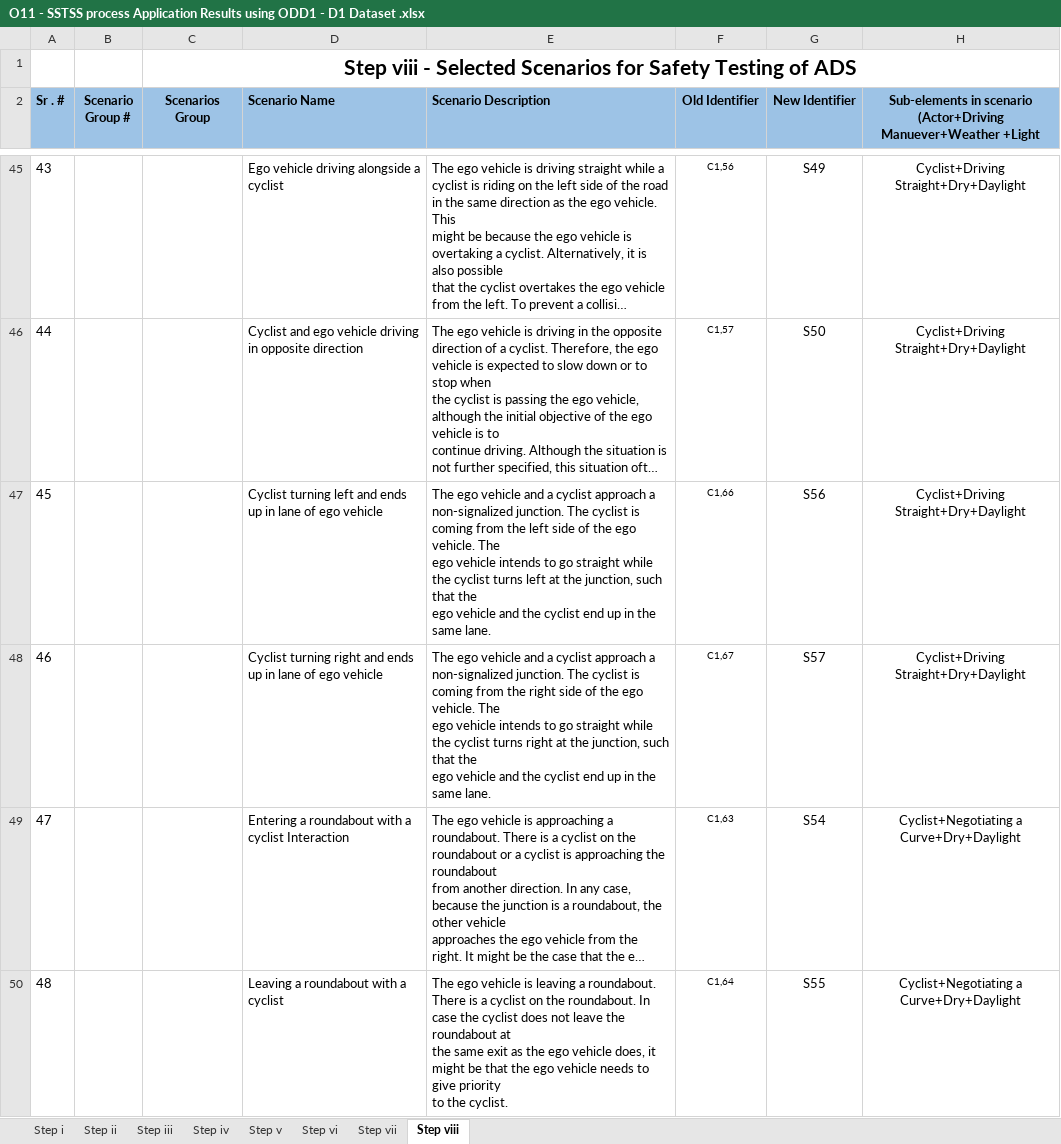
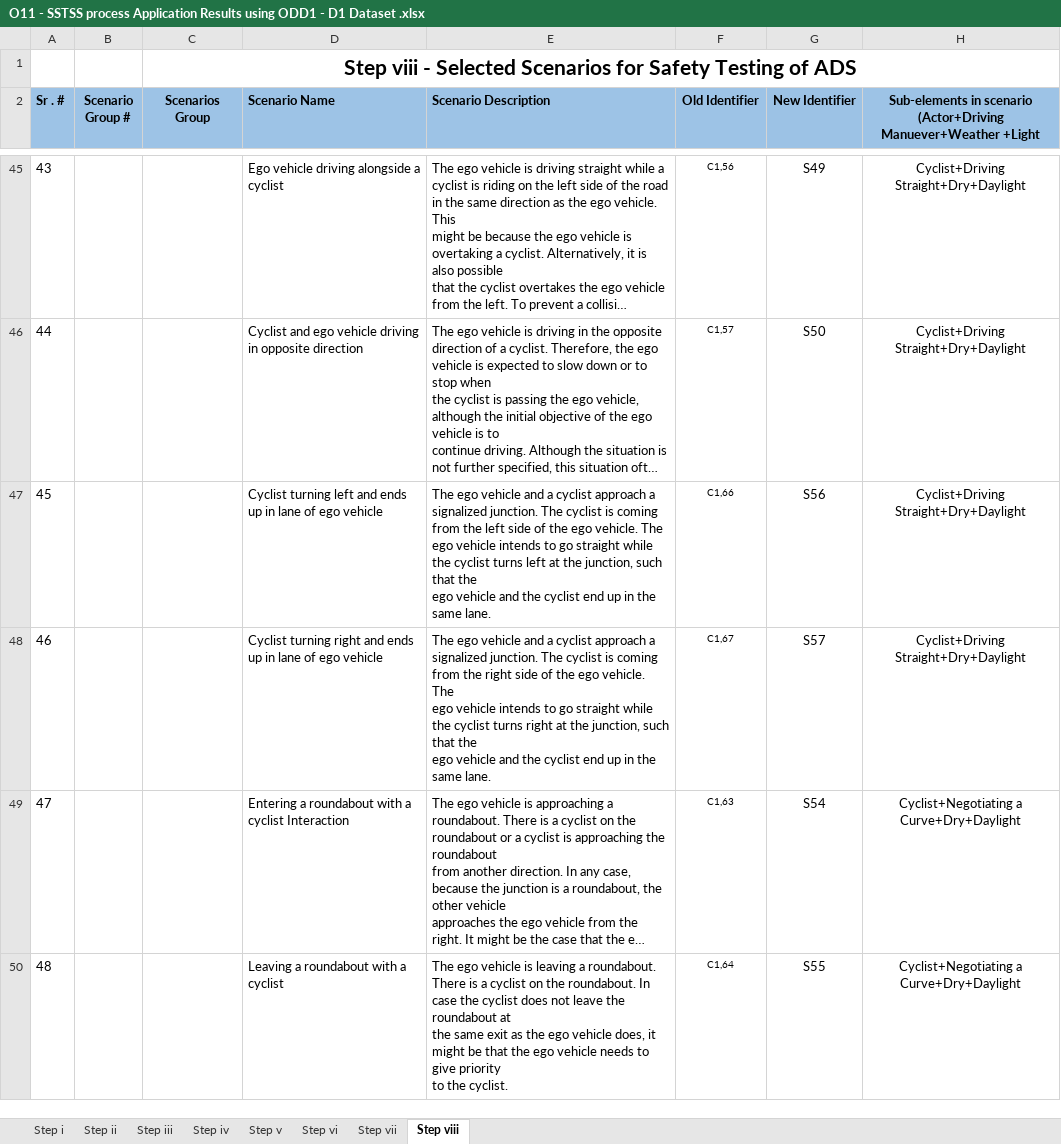
Before and after one commit to Fauzia-khan/Analysing-the-Sensitivity-of-the-SSTSS-Process, an Excel workbook: O11 - SSTSS process Application Results using ODD1 - D1 Dataset .xlsx, sheet Step viii, drawn as a sheet; only a part is shown, gaps mark what is left out; long unchanged cells end in …; values as stored, in another font and other column widths than the file's, no borders; the diff names each change by its address in the sheet, - before the commit and + after, or states it on an @@ line.

```diff
--- a/O11 - SSTSS process Application Results using ODD1 - D1 Dataset .xlsx (sheet Step viii)
+++ b/O11 - SSTSS process Application Results using ODD1 - D1 Dataset .xlsx (sheet Step viii)
-E47 (Scenario Description): …approach a non-signalized junction. The…
+E47 (Scenario Description): …approach a signalized junction. The…
-E48 (Scenario Description): …approach a non-signalized junction. The…
+E48 (Scenario Description): …approach a signalized junction. The…
```
Also changed, not shown: sheet Step iii, sheet Step i, sheet Step iv, sheet Step v, sheet Step ii, hidden cells, charts or pictures.
